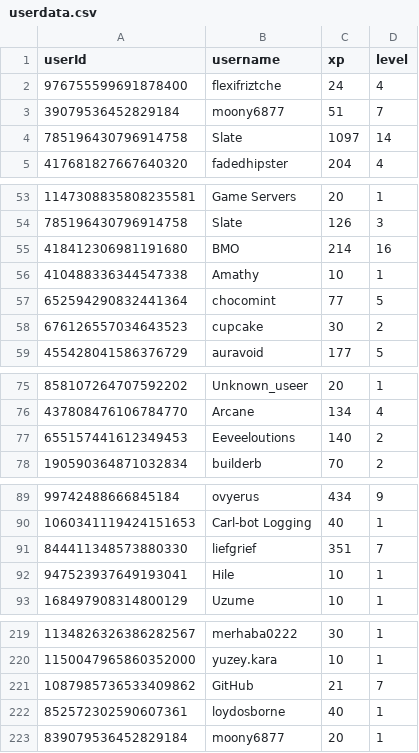
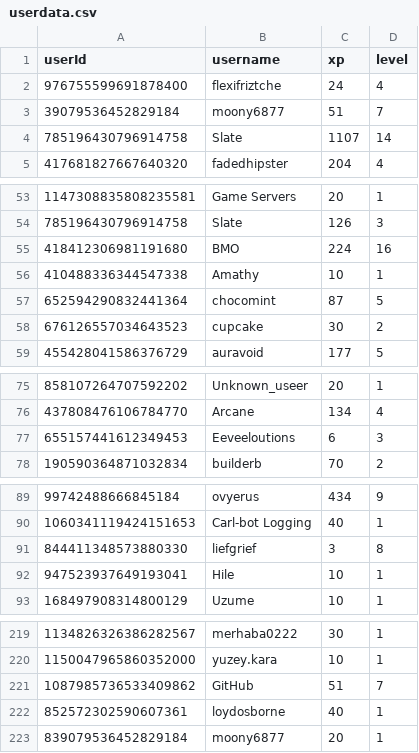
Before and after one commit to ScytedTV-Studios/api.scyted.tv, a CSV file: levlr/userdata.csv, drawn as a sheet; only a part is shown, gaps mark what is left out.

```diff
--- a/levlr/userdata.csv
+++ b/levlr/userdata.csv
@@ -3,3 +3,3 @@ userId,username,xp,level
 39079536452829184,moony6877,51,7
-785196430796914758,Slate,1097,14
+785196430796914758,Slate,1107,14
 417681827667640320,fadedhipster,204,4
@@ -54,5 +54,5 @@ userId,username,xp,level
 785196430796914758,Slate,126,3
-418412306981191680,BMO,214,16
+418412306981191680,BMO,224,16
 410488336344547338,Amathy,10,1
-652594290832441364,chocomint,77,5
+652594290832441364,chocomint,87,5
 676126557034643523,cupcake,30,2
@@ -76,3 +76,3 @@ userId,username,xp,level
 437808476106784770,Arcane,134,4
-655157441612349453,Eeveeloutions,140,2
+655157441612349453,Eeveeloutions,6,3
 190590364871032834,builderb,70,2
@@ -90,3 +90,3 @@ userId,username,xp,level
 1060341119424151653,Carl-bot Logging,40,1
-844411348573880330,liefgrief,351,7
+844411348573880330,liefgrief,3,8
 947523937649193041,Hile,10,1
@@ -220,3 +220,3 @@ userId,username,xp,level
 1150047965860352000,yuzey.kara,10,1
-1087985736533409862,GitHub,21,7
+1087985736533409862,GitHub,51,7
 852572302590607361,loydosborne,40,1
```
Also changed, not shown: 1 other file.
